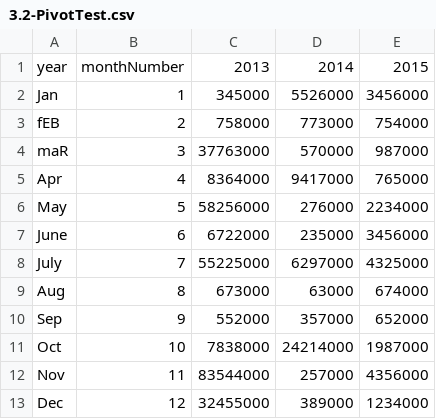
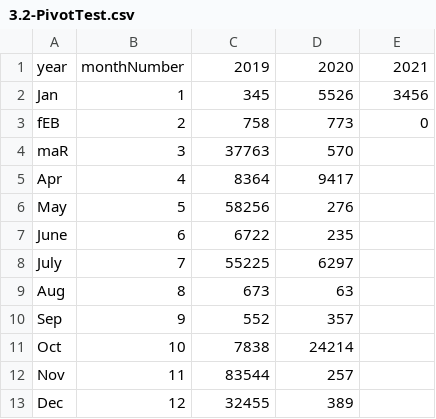
Before and after one commit to wottabyte/PBITraining, a CSV file: MLCSU/3.2-PivotTest.csv, drawn as a sheet.

Commit message:
original pivot test

```diff
--- a/MLCSU/3.2-PivotTest.csv
+++ b/MLCSU/3.2-PivotTest.csv
@@ -1,13 +1,13 @@
-year,monthNumber,2013,2014,2015
-Jan,1,345000,5526000,3456000
-fEB,2,758000,773000,754000
-maR,3,37763000,570000,987000
-Apr,4,8364000,9417000,765000
-May,5,58256000,276000,2234000
-June,6,6722000,235000,3456000
-July,7,55225000,6297000,4325000
-Aug,8,673000,63000,674000
-Sep,9,552000,357000,652000
-Oct,10,7838000,24214000,1987000
-Nov,11,83544000,257000,4356000
-Dec,12,32455000,389000,1234000
+year,monthNumber,2019,2020,2021
+Jan,1,345,5526,3456
+fEB,2,758,773,0
+maR,3,37763,570,
+Apr,4,8364,9417,
+May,5,58256,276,
+June,6,6722,235,
+July,7,55225,6297,
+Aug,8,673,63,
+Sep,9,552,357,
+Oct,10,7838,24214,
+Nov,11,83544,257,
+Dec,12,32455,389,
```
